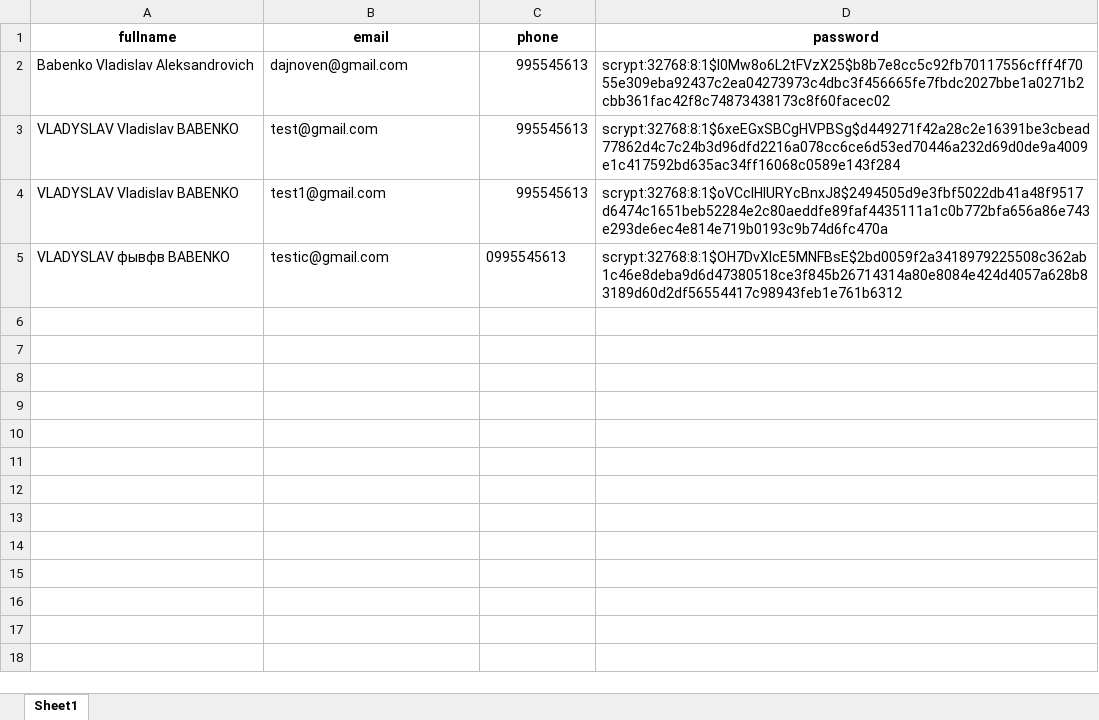
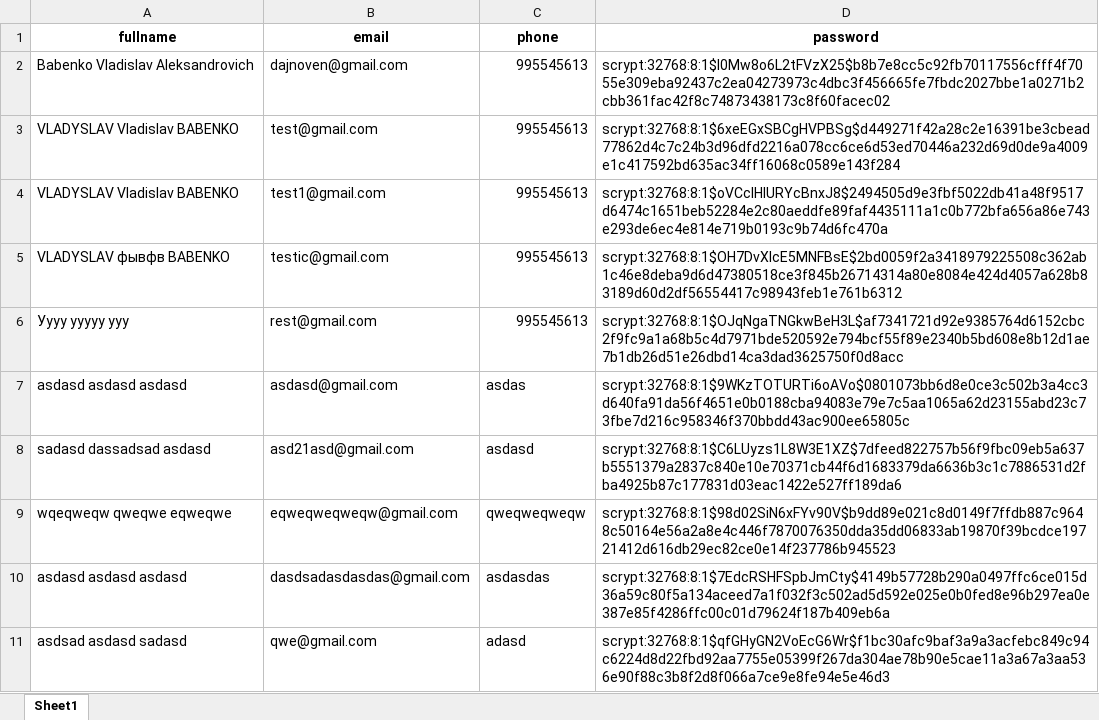
Before and after one commit to dajnoven/myapp, an Excel workbook: app/data/users.xlsx, sheet Sheet1, drawn as a sheet; values as stored, in another font and other column widths than the file's, no borders; the diff names each change by its address in the sheet, - before the commit and + after, or states it on an @@ line.

```diff
--- a/app/data/users.xlsx (sheet Sheet1)
+++ b/app/data/users.xlsx (sheet Sheet1)
-C5 (phone): 0995545613
+C5 (phone): 995545613
+row 6: Уууу ууууу ууу | rest@gmail.com | 995545613 | scrypt:32768:8:1$OJqNgaTNGkwBeH3L$af7341721d92e9385764d6152cbc2f9fc9a1a68b5c4d7971bde520592e794bcf55f89e2340b5bd608e8b12d1ae7b1db26d51e26dbd14ca3dad3625750f0d8acc
+row 7: asdasd asdasd asdasd | asdasd@gmail.com | asdas | scrypt:32768:8:1$9WKzTOTURTi6oAVo$0801073bb6d8e0ce3c502b3a4cc3d640fa91da56f4651e0b0188cba94083e79e7c5aa1065a62d23155abd23c73fbe7d216c958346f370bbdd43ac900ee65805c
+row 8: sadasd dassadsad asdasd | asd21asd@gmail.com | asdasd | scrypt:32768:8:1$C6LUyzs1L8W3E1XZ$7dfeed822757b56f9fbc09eb5a637b5551379a2837c840e10e70371cb44f6d1683379da6636b3c1c7886531d2fba4925b87c177831d03eac1422e527ff189da6
+row 9: wqeqweqw qweqwe eqweqwe | eqweqweqweqw@gmail.com | qweqweqweqw | scrypt:32768:8:1$98d02SiN6xFYv90V$b9dd89e021c8d0149f7ffdb887c9648c50164e56a2a8e4c446f7870076350dda35dd06833ab19870f39bcdce19721412d616db29ec82ce0e14f237786b945523
+row 10: asdasd asdasd asdasd | dasdsadasdasdas@gmail.com | asdasdas | scrypt:32768:8:1$7EdcRSHFSpbJmCty$4149b57728b290a0497ffc6ce015d36a59c80f5a134aceed7a1f032f3c502ad5d592e025e0b0fed8e96b297ea0e387e85f4286ffc00c01d79624f187b409eb6a
+row 11: asdsad asdasd sadasd | qwe@gmail.com | adasd | scrypt:32768:8:1$qfGHyGN2VoEcG6Wr$f1bc30afc9baf3a9a3acfebc849c94c6224d8d22fbd92aa7755e05399f267da304ae78b90e5cae11a3a67a3aa536e90f88c3b8f2d8f066a7ce9e8fe94e5e46d3
```
Also changed, not shown: 2 other files.
